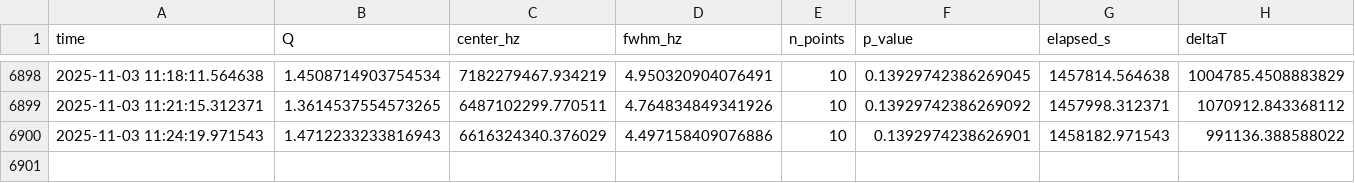
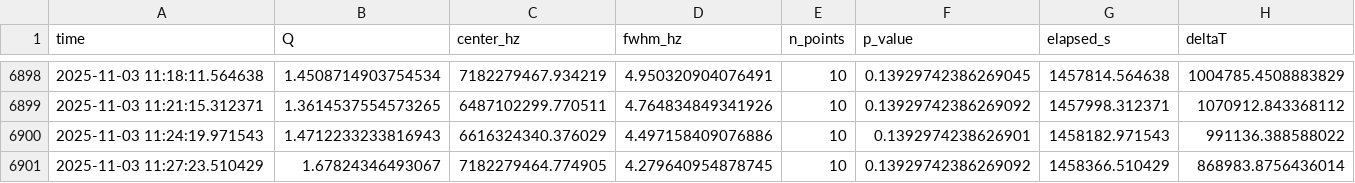
Before and after one commit to lucashill3062/Data, a CSV file: plots/q_timeseries.csv, drawn as a sheet; only a part is shown, gaps mark what is left out.

Commit message:
Update Q plots and timeseries (2025-11-03 19:29:02Z)

```diff
--- a/plots/q_timeseries.csv
+++ b/plots/q_timeseries.csv
@@ -6900 +6900,2 @@ time,Q,center_hz,fwhm_hz,n_points,p_value,elapsed_s,deltaT
 2025-11-03 11:24:19.971543,1.4712233233816943,6616324340.376029,4.497158409076886,10,0.1392974238626901,1458182.971543,991136.388588022
+2025-11-03 11:27:23.510429,1.67824346493067,7182279464.774905,4.279640954878745,10,0.13929742386269092,1458366.510429,868983.8756436014
```
Also changed, not shown: 3 other files.
